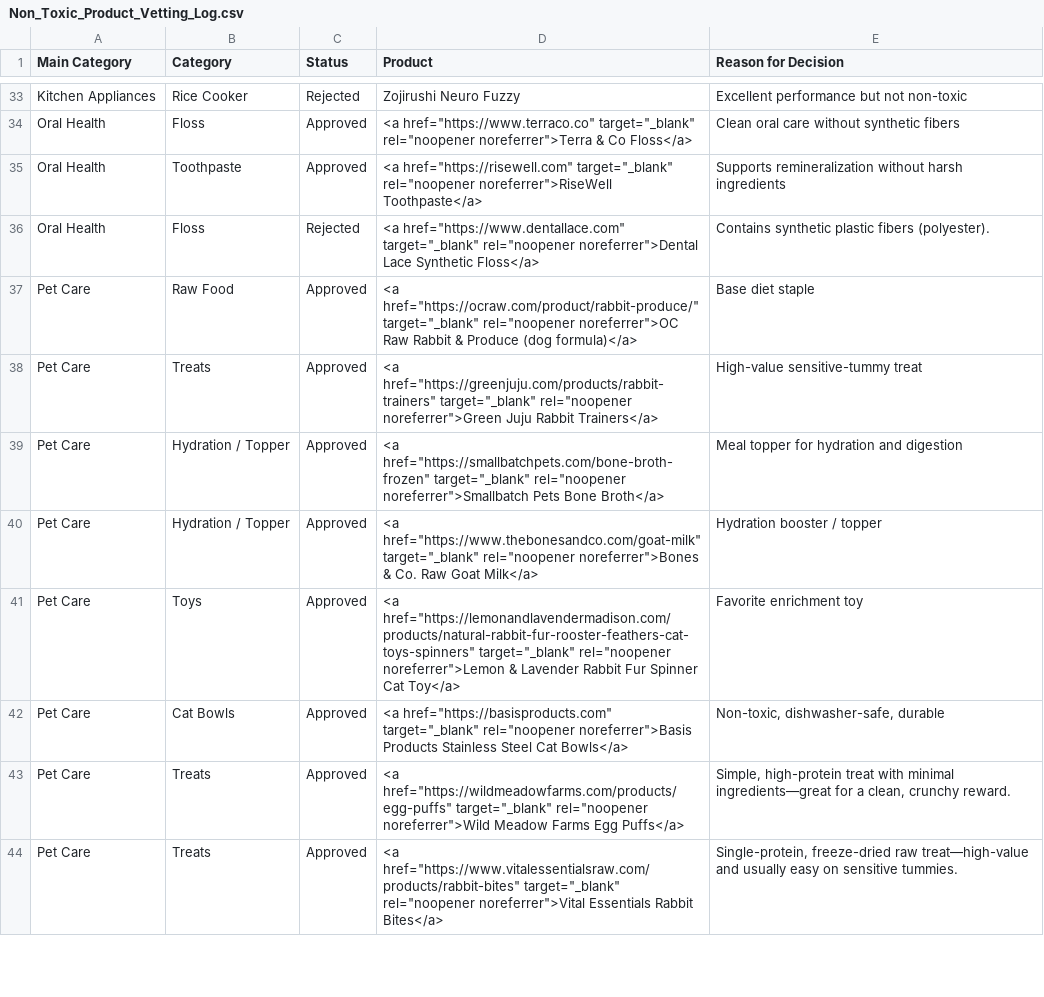
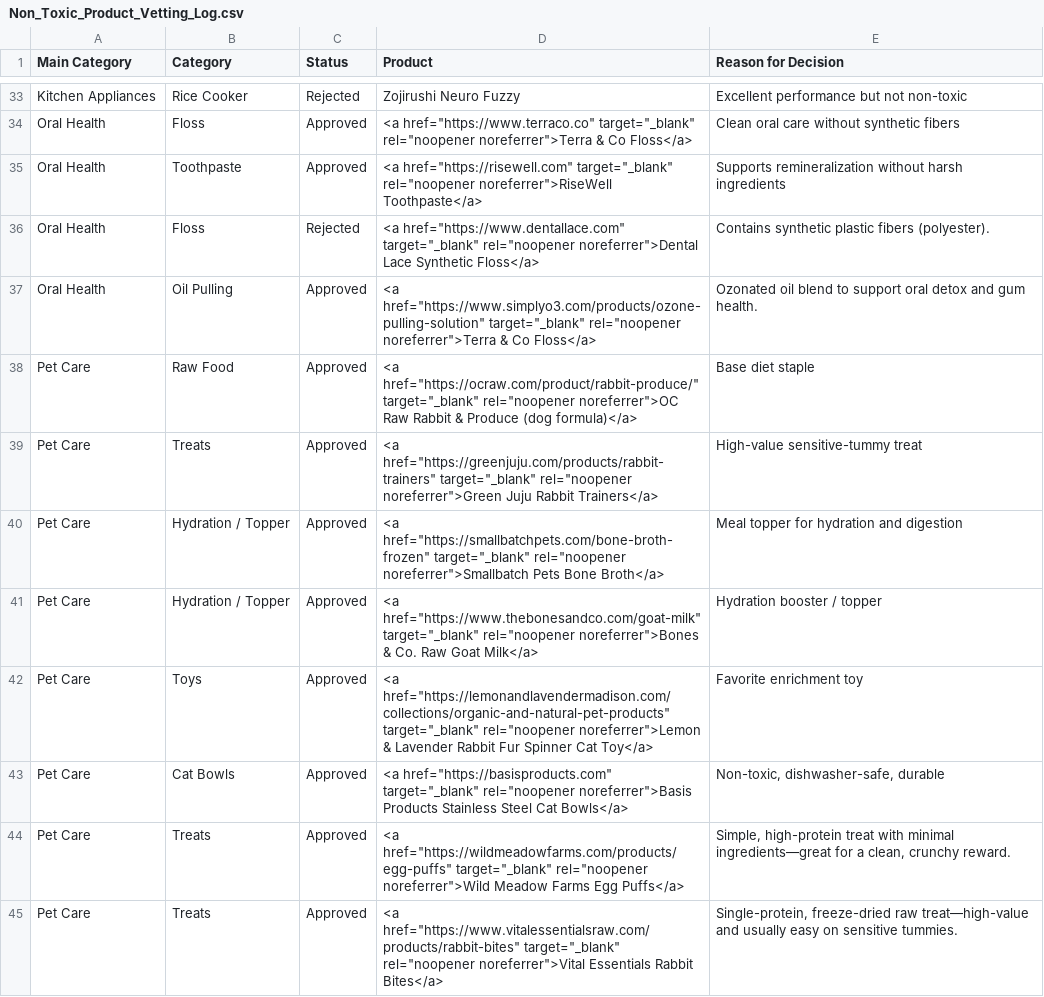
Before and after one commit to sunkissedbrandy/humanresetproject, a CSV file: Non_Toxic_Product_Vetting_Log.csv, drawn as a sheet; only a part is shown, gaps mark what is left out.

Commit message:
Update Non_Toxic_Product_Vetting_Log.csv

```diff
--- a/Non_Toxic_Product_Vetting_Log.csv
+++ b/Non_Toxic_Product_Vetting_Log.csv
@@ -36,2 +36,3 @@ Oral Health,Toothpaste,Approved,"<a href=""https://risewell.com"" target=""_blan
 Oral Health,Floss,Rejected,"<a href=""https://www.dentallace.com"" target=""_blank"" rel=""noopener noreferrer"">Dental Lace Synthetic Floss</a>","Contains synthetic plastic fibers (polyester)."
+Oral Health,Oil Pulling,Approved,"<a href=""https://www.simplyo3.com/products/ozone-pulling-solution"" target=""_blank"" rel=""noopener noreferrer"">Terra & Co Floss</a>","Ozonated oil blend to support oral detox and gum health."
 Pet Care,Raw Food,Approved,"<a href=""https://ocraw.com/product/rabbit-produce/"" target=""_blank"" rel=""noopener noreferrer"">OC Raw Rabbit & Produce (dog formula)</a>","Base diet staple"
@@ -40,3 +41,3 @@ Pet Care,Hydration / Topper,Approved,"<a href=""https://smallbatchpets.com/bone-
 Pet Care,Hydration / Topper,Approved,"<a href=""https://www.thebonesandco.com/goat-milk"" target=""_blank"" rel=""noopener noreferrer"">Bones & Co. Raw Goat Milk</a>","Hydration booster / topper"
-Pet Care,Toys,Approved,"<a href=""https://lemonandlavendermadison.com/products/natural-rabbit-fur-rooster-feathers-cat-toys-spinners"" target=""_blank"" rel=""noopener noreferrer"">Lemon & Lavender Rabbit Fur Spinner Cat Toy</a>","Favorite enrichment toy"
+Pet Care,Toys,Approved,"<a href=""https://lemonandlavendermadison.com/collections/organic-and-natural-pet-products"" target=""_blank"" rel=""noopener noreferrer"">Lemon & Lavender Rabbit Fur Spinner Cat Toy</a>","Favorite enrichment toy"
 Pet Care,Cat Bowls,Approved,"<a href=""https://basisproducts.com"" target=""_blank"" rel=""noopener noreferrer"">Basis Products Stainless Steel Cat Bowls</a>","Non-toxic, dishwasher-safe, durable"
```
